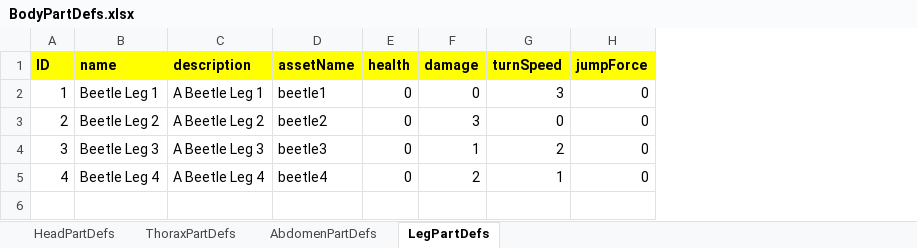
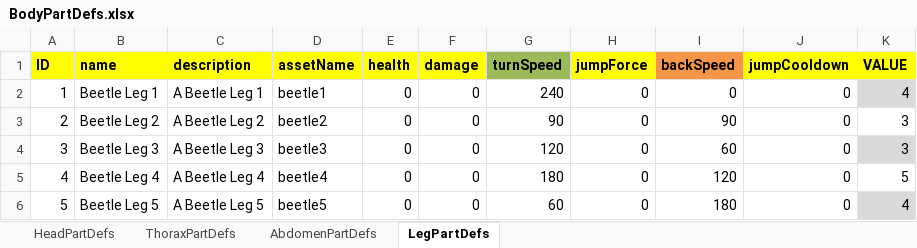
Before and after one commit to Recursiveanomaly/ld35, an Excel workbook: UnityProject/LD35/Assets/StaticDefinitions/BodyPartDefs.xlsx, sheet LegPartDefs, drawn as a sheet; values as stored, in another font and other column widths than the file's, no borders; table styles not drawn; the diff names each change by its address in the sheet, - before the commit and + after, or states it on an @@ line.

Commit message:
new values!

```diff
--- a/UnityProject/LD35/Assets/StaticDefinitions/BodyPartDefs.xlsx (sheet LegPartDefs)
+++ b/UnityProject/LD35/Assets/StaticDefinitions/BodyPartDefs.xlsx (sheet LegPartDefs)
+column I (backSpeed), rows 2-5: 0 | 90 | 60 | 120
+column J (jumpCooldown), rows 2-5: all 0
+column K (VALUE), rows 2-5: 4 | 3 | 3 | 5
-G1 fill: #FFFF00
+G1 fill: #9BBB59
-G2 (turnSpeed): 3
+G2 (turnSpeed): 240
-F3 (damage): 3
+F3 (damage): 0
-G3 (turnSpeed): 0
+G3 (turnSpeed): 90
-F4 (damage): 1
+F4 (damage): 0
-G4 (turnSpeed): 2
+G4 (turnSpeed): 120
-F5 (damage): 2
+F5 (damage): 0
-G5 (turnSpeed): 1
+G5 (turnSpeed): 180
+row 6: 5 | Beetle Leg 5 | A Beetle Leg 5 | beetle5 | 0 | 0 | 60 | 0 | 180 | 0 | 4
```
Also changed, not shown: sheet ThoraxPartDefs, sheet HeadPartDefs, sheet AbdomenPartDefs.
